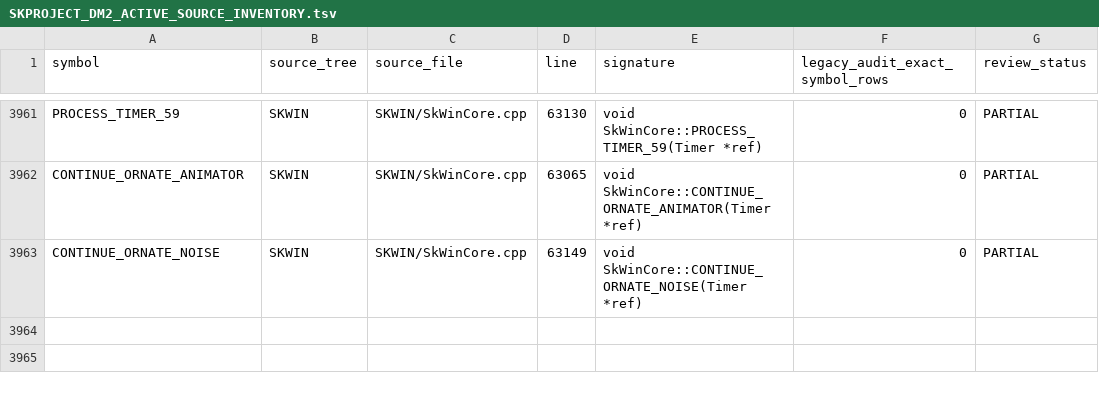
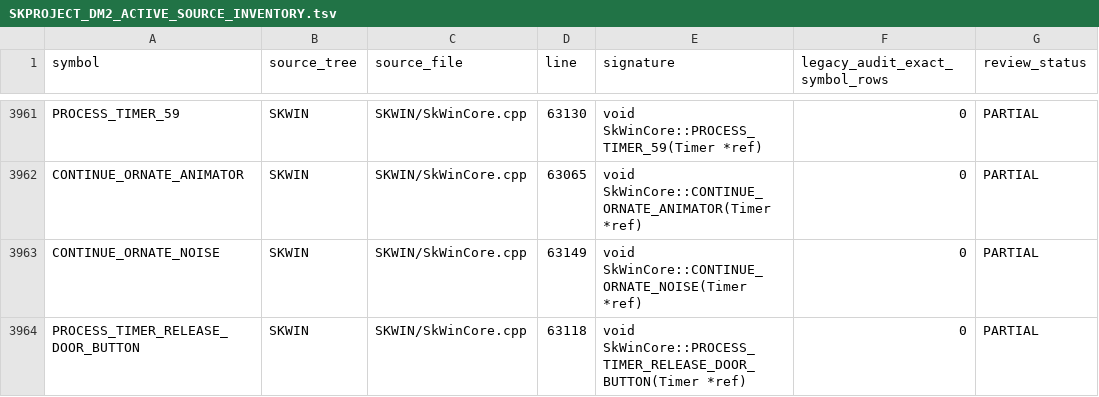
Before and after one commit to yeager/firestaff, a TSV file: docs/reference/audits/SKPROJECT_DM2_ACTIVE_SOURCE_INVENTORY.tsv, drawn as a sheet; only a part is shown, gaps mark what is left out; the diff names each change by its address in the sheet, - before the commit and + after, or states it on an @@ line.

```diff
--- a/docs/reference/audits/SKPROJECT_DM2_ACTIVE_SOURCE_INVENTORY.tsv
+++ b/docs/reference/audits/SKPROJECT_DM2_ACTIVE_SOURCE_INVENTORY.tsv
+row 3964: PROCESS_TIMER_RELEASE_DOOR_BUTTON | SKWIN | SKWIN/SkWinCore.cpp | 63118 | void SkWinCore::PROCESS_TIMER_RELEASE_DOOR_BUTTON(Timer *ref) | 0 | PARTIAL
```
Also changed, not shown: docs/reference/audits/SKPROJECT_DM2_ACTIVE_SOURCE_REVIEW.tsv, 2 other files.
